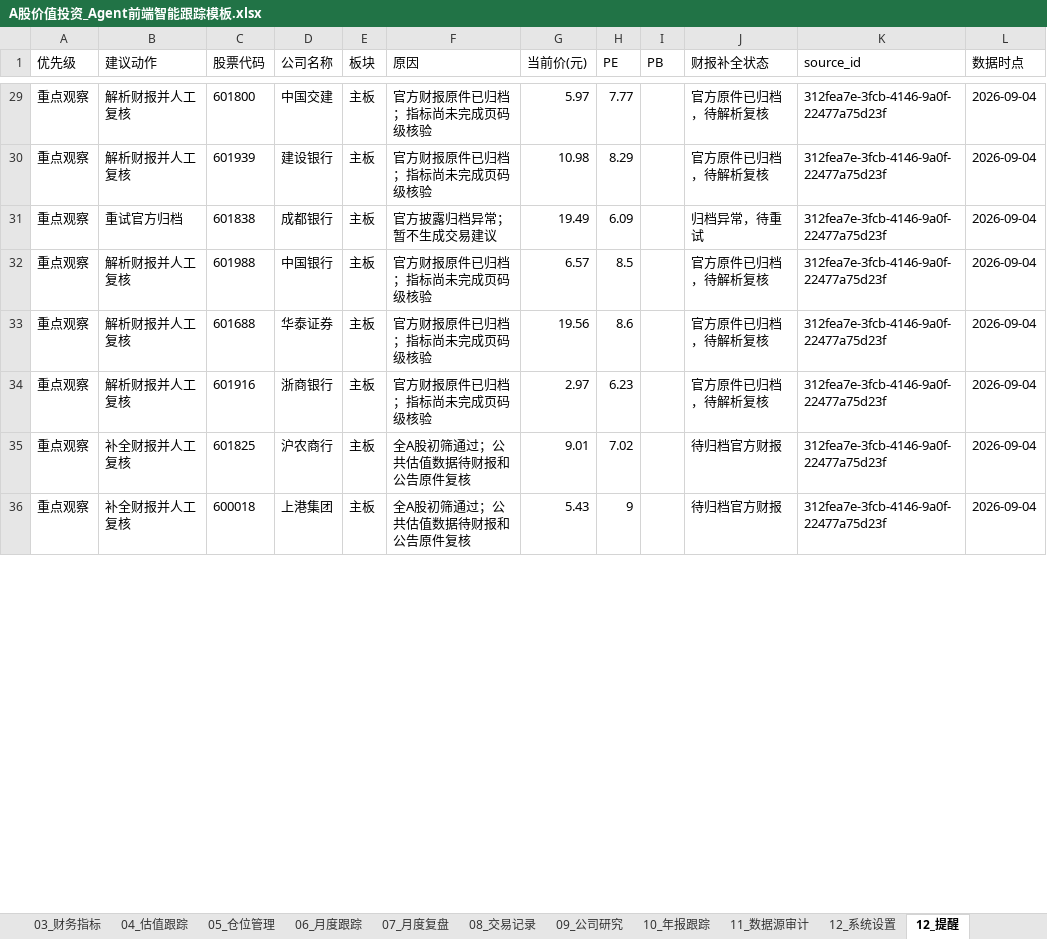
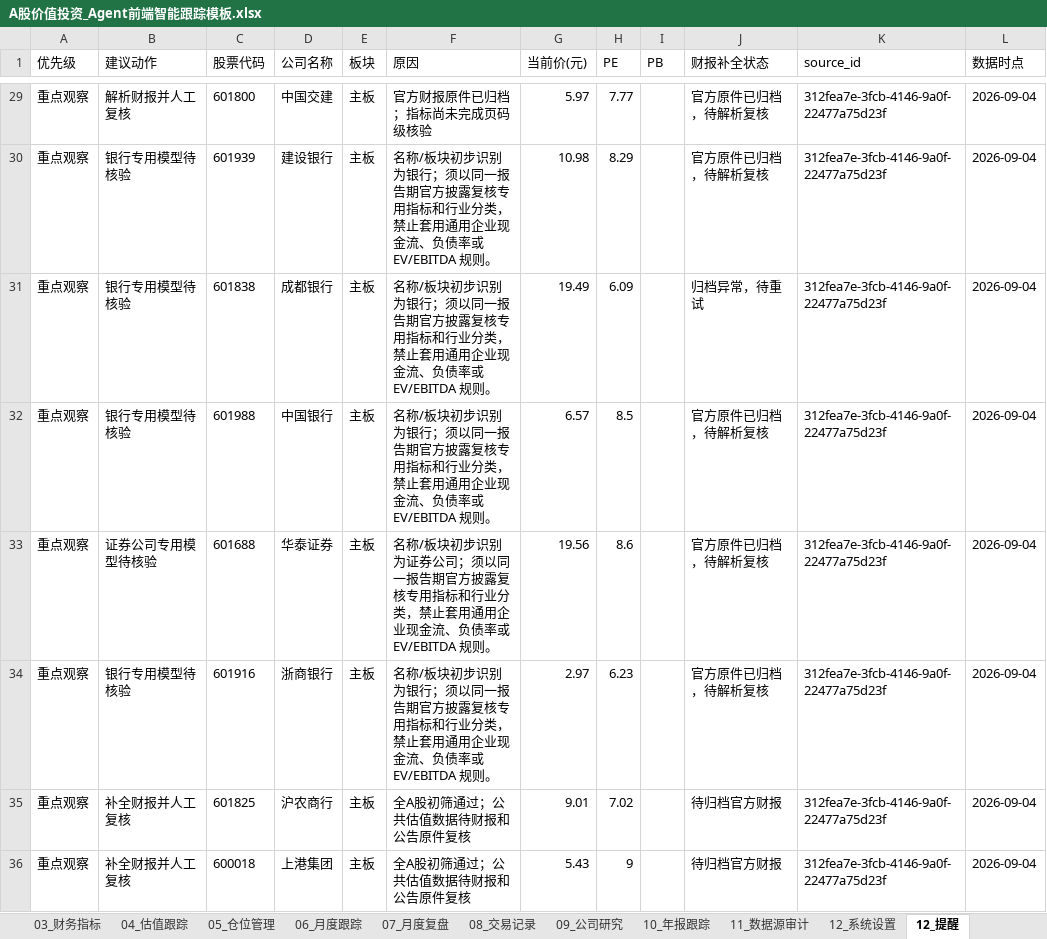
Before and after one commit to MingMingLiu0112/value-investment, an Excel workbook: A股价值投资_Agent前端智能跟踪模板.xlsx, sheet 12_提醒, drawn as a sheet; only a part is shown, gaps mark what is left out; values as stored, in another font and other column widths than the file's, no borders; the diff covers the shown part only; the diff names each change by its address in the sheet, - before the commit and + after, or states it on an @@ line.

```diff
--- a/A股价值投资_Agent前端智能跟踪模板.xlsx (sheet 12_提醒)
+++ b/A股价值投资_Agent前端智能跟踪模板.xlsx (sheet 12_提醒)
-B30 (建议动作): 解析财报并人工复核
+B30 (建议动作): 银行专用模型待核验
-F30 (原因): 官方财报原件已归档；指标尚未完成页码级核验
+F30 (原因): 名称/板块初步识别为银行；须以同一报告期官方披露复核专用指标和行业分类，禁止套用通用企业现金流、负债率或 EV/EBITDA 规则。
-B31 (建议动作): 重试官方归档
+B31 (建议动作): 银行专用模型待核验
-F31 (原因): 官方披露归档异常；暂不生成交易建议
+F31 (原因): 名称/板块初步识别为银行；须以同一报告期官方披露复核专用指标和行业分类，禁止套用通用企业现金流、负债率或 EV/EBITDA 规则。
-B32 (建议动作): 解析财报并人工复核
+B32 (建议动作): 银行专用模型待核验
-F32 (原因): 官方财报原件已归档；指标尚未完成页码级核验
+F32 (原因): 名称/板块初步识别为银行；须以同一报告期官方披露复核专用指标和行业分类，禁止套用通用企业现金流、负债率或 EV/EBITDA 规则。
-B33 (建议动作): 解析财报并人工复核
+B33 (建议动作): 证券公司专用模型待核验
-F33 (原因): 官方财报原件已归档；指标尚未完成页码级核验
+F33 (原因): 名称/板块初步识别为证券公司；须以同一报告期官方披露复核专用指标和行业分类，禁止套用通用企业现金流、负债率或 EV/EBITDA 规则。
-B34 (建议动作): 解析财报并人工复核
+B34 (建议动作): 银行专用模型待核验
-F34 (原因): 官方财报原件已归档；指标尚未完成页码级核验
+F34 (原因): 名称/板块初步识别为银行；须以同一报告期官方披露复核专用指标和行业分类，禁止套用通用企业现金流、负债率或 EV/EBITDA 规则。
```
Also changed, not shown: 120 edited cells elsewhere in this sheet, sheet 01_观察名单, sheet 04_估值跟踪, sheet 00_首页Dashboard, sheet 14_财报候选, charts or pictures.
